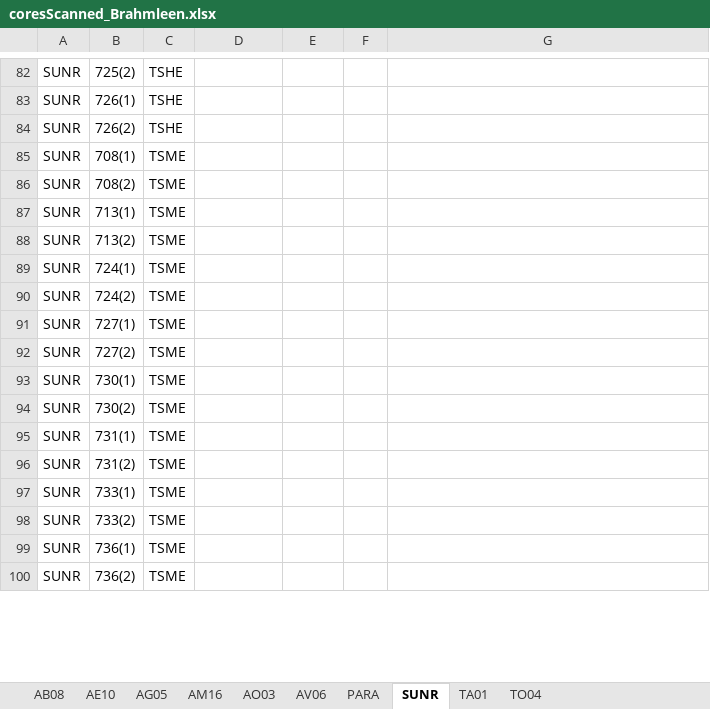
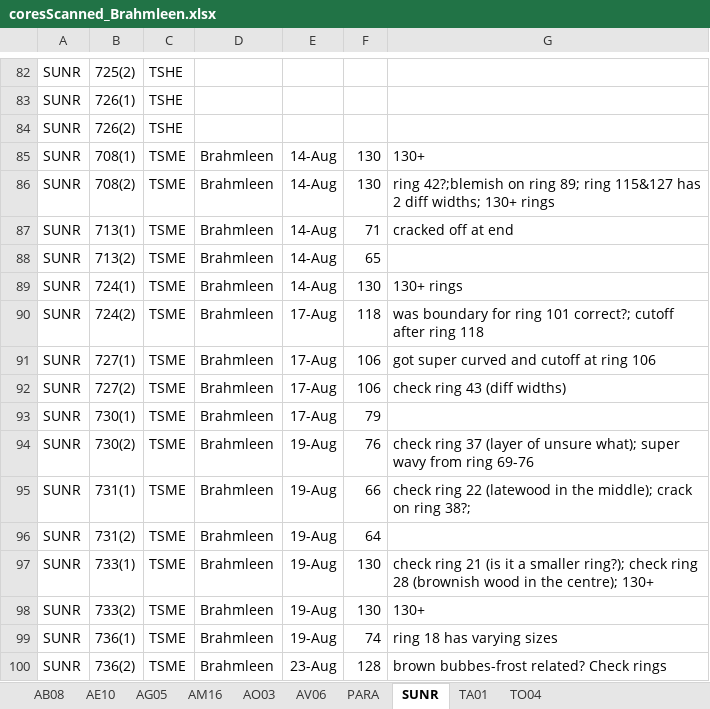
Before and after one commit to wangxm-forest/mast_growth, an Excel workbook: notes/coreMeasurement/coresScanned_Brahmleen.xlsx, sheet SUNR, drawn as a sheet; only a part is shown, gaps mark what is left out; values as stored, in another font and other column widths than the file's, no borders; the diff covers the shown part only; the diff names each change by its address in the sheet, - before the commit and + after, or states it on an @@ line.

Commit message:
updated core measurements

```diff
--- a/notes/coreMeasurement/coresScanned_Brahmleen.xlsx (sheet SUNR)
+++ b/notes/coreMeasurement/coresScanned_Brahmleen.xlsx (sheet SUNR)
-D85:D100: (empty)
+D85:D100: Brahmleen
-E85:E89: (empty)
+E85:E89: 14-Aug
-F85:F86: (empty)
+F85:F86: 130
-G85: (empty)
+G85: 130+
-G86: (empty)
+G86: ring 42?;blemish on ring 89; ring 115&127 has 2 diff widths; 130+ rings
-F87: (empty)
+F87: 71
-G87: (empty)
+G87: cracked off at end
-F88: (empty)
+F88: 65
-F89: (empty)
+F89: 130
-G89: (empty)
+G89: 130+ rings
-E90:E93: (empty)
+E90:E93: 17-Aug
-F90: (empty)
+F90: 118
-G90: (empty)
+G90: was boundary for ring 101 correct?; cutoff after ring 118
-F91:F92: (empty)
+F91:F92: 106
-G91: (empty)
+G91: got super curved and cutoff at ring 106
-G92: (empty)
+G92: check ring 43 (diff widths)
-F93: (empty)
+F93: 79
-E94:E99: (empty)
+E94:E99: 19-Aug
-F94: (empty)
+F94: 76
-G94: (empty)
+G94: check ring 37 (layer of unsure what); super wavy from ring 69-76
-F95: (empty)
+F95: 66
-G95: (empty)
+G95: check ring 22 (latewood in the middle); crack on ring 38?;
-F96: (empty)
+F96: 64
-F97:F98: (empty)
+F97:F98: 130
-G97: (empty)
+G97: check ring 21 (is it a smaller ring?); check ring 28 (brownish wood in the centre); 130+
-G98: (empty)
+G98: 130+
-F99: (empty)
+F99: 74
-G99: (empty)
+G99: ring 18 has varying sizes
-E100: (empty)
+E100: 23-Aug
-F100: (empty)
+F100: 128
-G100: (empty)
+G100: brown bubbes-frost related? Check rings
```
Also changed, not shown: 52 edited cells elsewhere in this sheet.
